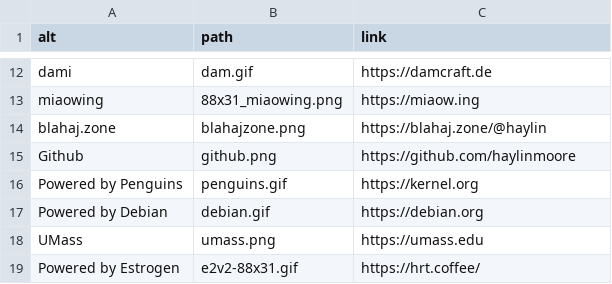
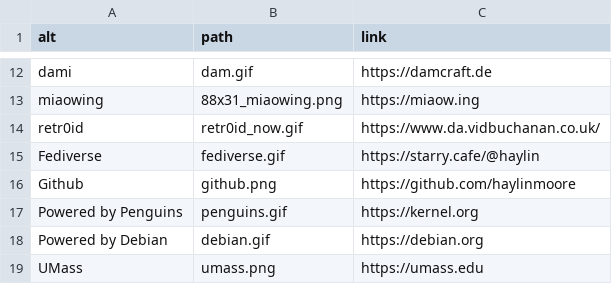
Before and after one commit to haylinmoore/www, a CSV file: content/badges.csv, drawn as a sheet; only a part is shown, gaps mark what is left out; the shorter side is filled out with more unchanged rows.

Commit message:
badges: fediverse

```diff
--- a/content/badges.csv
+++ b/content/badges.csv
@@ -13,3 +13,4 @@ dami,dam.gif,https://damcraft.de
 miaowing,88x31_miaowing.png,https://miaow.ing
-blahaj.zone,blahajzone.png,https://blahaj.zone/@haylin
+retr0id,retr0id_now.gif,https://www.da.vidbuchanan.co.uk/
+Fediverse,fediverse.gif,https://starry.cafe/@haylin
 Github,github.png,https://github.com/haylinmoore
```
Also changed, not shown: 2 other files.
